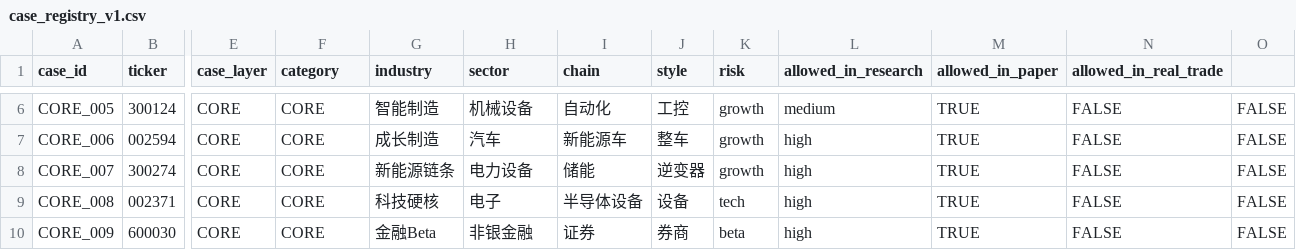
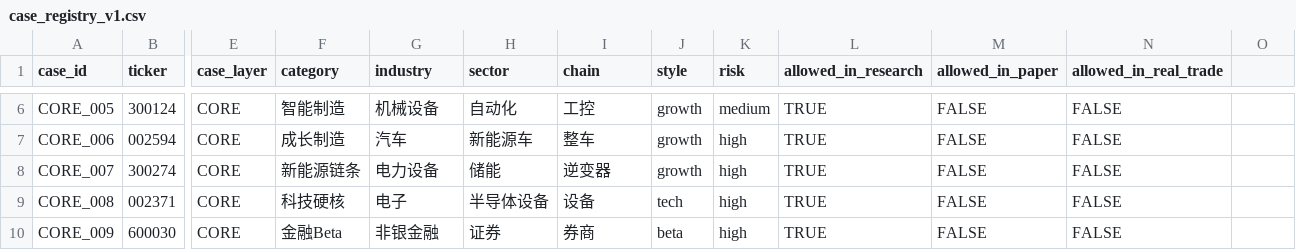
Before and after one commit to z1one0415/Z-MATRIX-OS-v2.9.5, a CSV file: data/research_db/cases/case_registry_v1.csv, drawn as a sheet; only a part is shown, gaps mark what is left out; the diff covers the shown part only; the diff names each change by its address in the sheet, - before the commit and + after, or states it on an @@ line.

```diff
--- a/data/research_db/cases/case_registry_v1.csv
+++ b/data/research_db/cases/case_registry_v1.csv
-F6 (category): CORE
+F6 (category): 智能制造
-G6 (industry): 智能制造
+G6 (industry): 机械设备
-H6 (sector): 机械设备
+H6 (sector): 自动化
-I6 (chain): 自动化
+I6 (chain): 工控
-J6 (style): 工控
+J6 (style): growth
-K6 (risk): growth
+K6 (risk): medium
-L6 (allowed_in_research): medium
+L6 (allowed_in_research): TRUE
-M6:M10 (allowed_in_paper): TRUE
+M6:M10 (allowed_in_paper): FALSE
-O6:O10: FALSE
+O6:O10: (empty)
-F7 (category): CORE
+F7 (category): 成长制造
-G7 (industry): 成长制造
+G7 (industry): 汽车
-H7 (sector): 汽车
+H7 (sector): 新能源车
-I7 (chain): 新能源车
+I7 (chain): 整车
-J7 (style): 整车
+J7 (style): growth
-K7:K8 (risk): growth
+K7:K8 (risk): high
-L7:L10 (allowed_in_research): high
+L7:L10 (allowed_in_research): TRUE
-F8 (category): CORE
+F8 (category): 新能源链条
-G8 (industry): 新能源链条
+G8 (industry): 电力设备
-H8 (sector): 电力设备
+H8 (sector): 储能
-I8 (chain): 储能
+I8 (chain): 逆变器
-J8 (style): 逆变器
+J8 (style): growth
-F9 (category): CORE
+F9 (category): 科技硬核
-G9 (industry): 科技硬核
+G9 (industry): 电子
-H9 (sector): 电子
+H9 (sector): 半导体设备
-I9 (chain): 半导体设备
+I9 (chain): 设备
-J9 (style): 设备
+J9 (style): tech
-K9 (risk): tech
+K9 (risk): high
-F10 (category): CORE
+F10 (category): 金融Beta
-G10 (industry): 金融Beta
+G10 (industry): 非银金融
-H10 (sector): 非银金融
+H10 (sector): 证券
-I10 (chain): 证券
+I10 (chain): 券商
-J10 (style): 券商
+J10 (style): beta
-K10 (risk): beta
+K10 (risk): high
```
Also changed, not shown: 63 edited cells elsewhere in this file, 1 other file.
